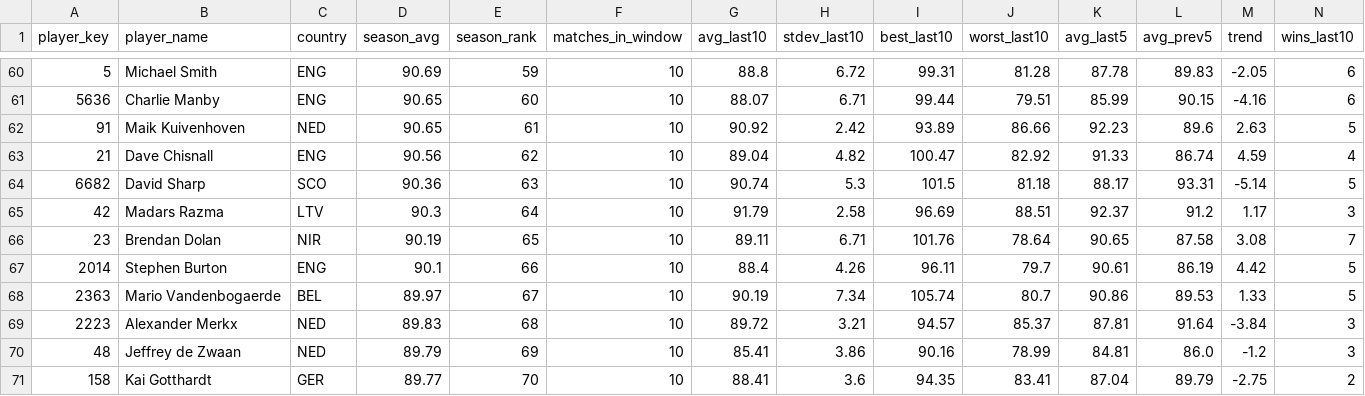
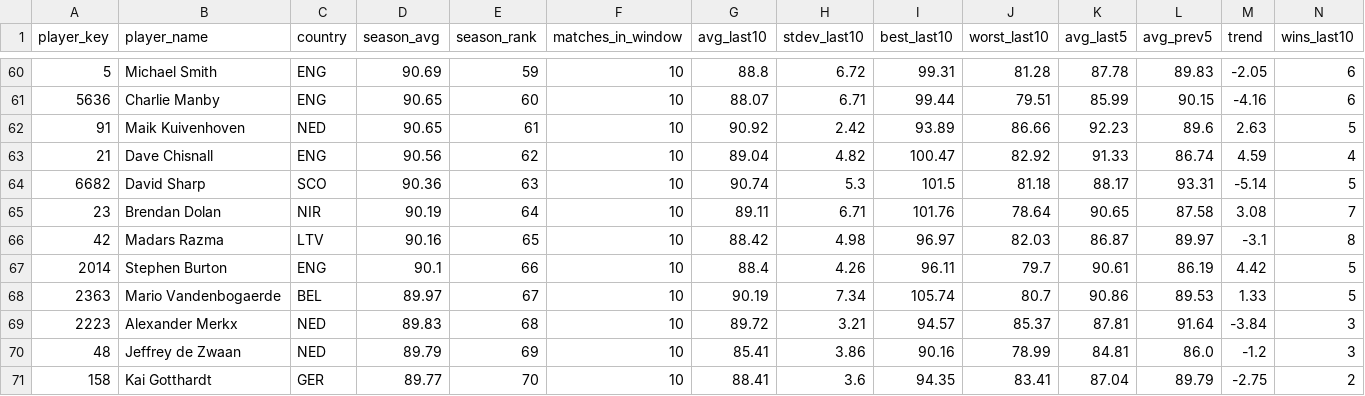
Before and after one commit to walker95sam/darts, a CSV file: docs/data/tourcard_summary.csv, drawn as a sheet; only a part is shown, gaps mark what is left out; removed rows and columns are numbered as before the commit, all else as after; rows hold the shown columns only; the diff names each change by its address in the sheet, - before the commit and + after, or states it on an @@ line.

```diff
--- a/docs/data/tourcard_summary.csv
+++ b/docs/data/tourcard_summary.csv
-row 65: 42 | Madars Razma | LTV | 90.3 | 64 | 10 | 91.79 | 2.58 | 96.69 | 88.51 | 92.37 | 91.2 | 1.17 | 3
-E65 (season_rank): 65
+E65 (season_rank): 64
+row 66: 42 | Madars Razma | LTV | 90.16 | 65 | 10 | 88.42 | 4.98 | 96.97 | 82.03 | 86.87 | 89.97 | -3.1 | 8
```
Also changed, not shown: docs/data/tourcard_matches_long.csv, 1 other file.
